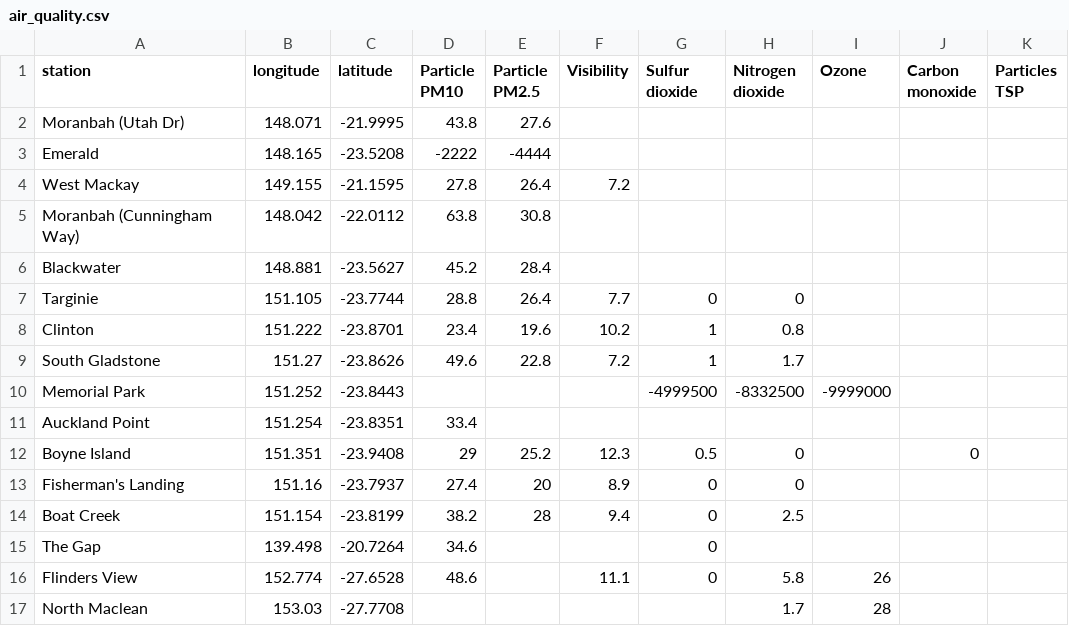
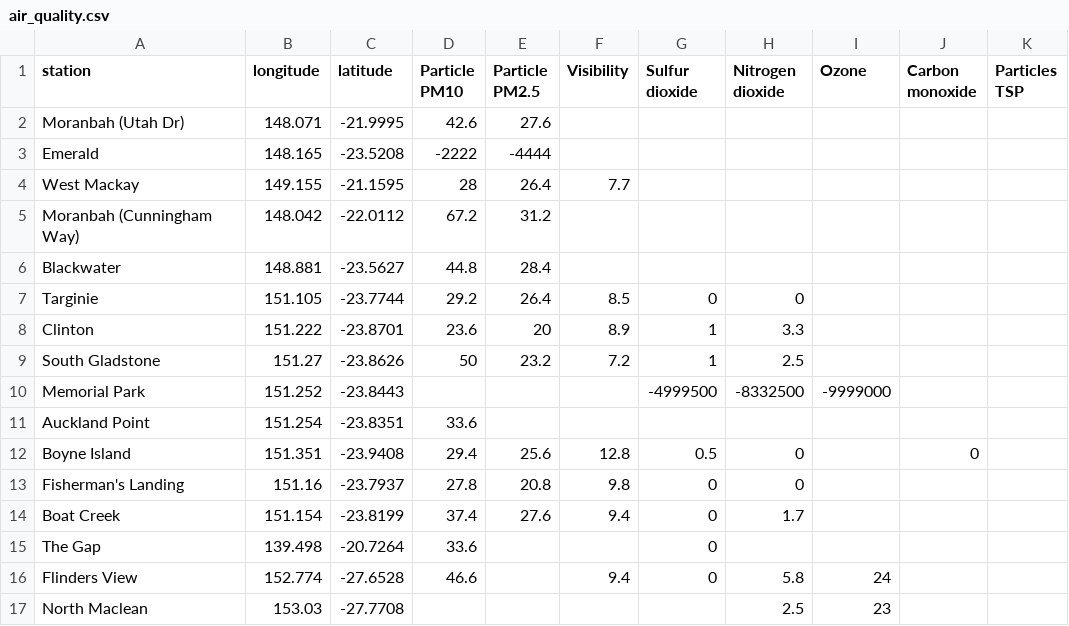
Before and after one commit to joshnicholas/qld_air, a CSV file: air_quality.csv, drawn as a sheet; only a part is shown; the diff covers the shown part only.

Commit message:
Latest data: Sat Oct 31 10:08:18 UTC 2020

```diff
--- a/air_quality.csv
+++ b/air_quality.csv
@@ -1,17 +1,17 @@
 station,longitude,latitude,Particle PM10,Particle PM2.5,Visibility,Sulfur dioxide,Nitrogen dioxide,Ozone,Carbon monoxide,Particles TSP
-Moranbah (Utah Dr),148.071,-21.9995,43.8,27.6,,,,,,
+Moranbah (Utah Dr),148.071,-21.9995,42.6,27.6,,,,,,
 Emerald,148.165,-23.5208,-2222,-4444,,,,,,
-West Mackay,149.155,-21.1595,27.8,26.4,7.2,,,,,
-Moranbah (Cunningham Way),148.042,-22.0112,63.8,30.8,,,,,,
-Blackwater,148.881,-23.5627,45.2,28.4,,,,,,
-Targinie,151.105,-23.7744,28.8,26.4,7.7,0,0,,,
-Clinton,151.222,-23.8701,23.4,19.6,10.2,1,0.8,,,
-South Gladstone,151.27,-23.8626,49.6,22.8,7.2,1,1.7,,,
+West Mackay,149.155,-21.1595,28,26.4,7.7,,,,,
+Moranbah (Cunningham Way),148.042,-22.0112,67.2,31.2,,,,,,
+Blackwater,148.881,-23.5627,44.8,28.4,,,,,,
+Targinie,151.105,-23.7744,29.2,26.4,8.5,0,0,,,
+Clinton,151.222,-23.8701,23.6,20,8.9,1,3.3,,,
+South Gladstone,151.27,-23.8626,50,23.2,7.2,1,2.5,,,
 Memorial Park,151.252,-23.8443,,,,-4999500,-8332500,-9999000,,
-Auckland Point,151.254,-23.8351,33.4,,,,,,,
-Boyne Island,151.351,-23.9408,29,25.2,12.3,0.5,0,,0,
-Fisherman's Landing,151.16,-23.7937,27.4,20,8.9,0,0,,,
-Boat Creek,151.154,-23.8199,38.2,28,9.4,0,2.5,,,
-The Gap,139.498,-20.7264,34.6,,,0,,,,
-Flinders View,152.774,-27.6528,48.6,,11.1,0,5.8,26,,
-North Maclean,153.03,-27.7708,,,,,1.7,28,,
+Auckland Point,151.254,-23.8351,33.6,,,,,,,
+Boyne Island,151.351,-23.9408,29.4,25.6,12.8,0.5,0,,0,
+Fisherman's Landing,151.16,-23.7937,27.8,20.8,9.8,0,0,,,
+Boat Creek,151.154,-23.8199,37.4,27.6,9.4,0,1.7,,,
+The Gap,139.498,-20.7264,33.6,,,0,,,,
+Flinders View,152.774,-27.6528,46.6,,9.4,0,5.8,24,,
+North Maclean,153.03,-27.7708,,,,,2.5,23,,
```
Also changed, not shown: 53 edited cells elsewhere in this file.
